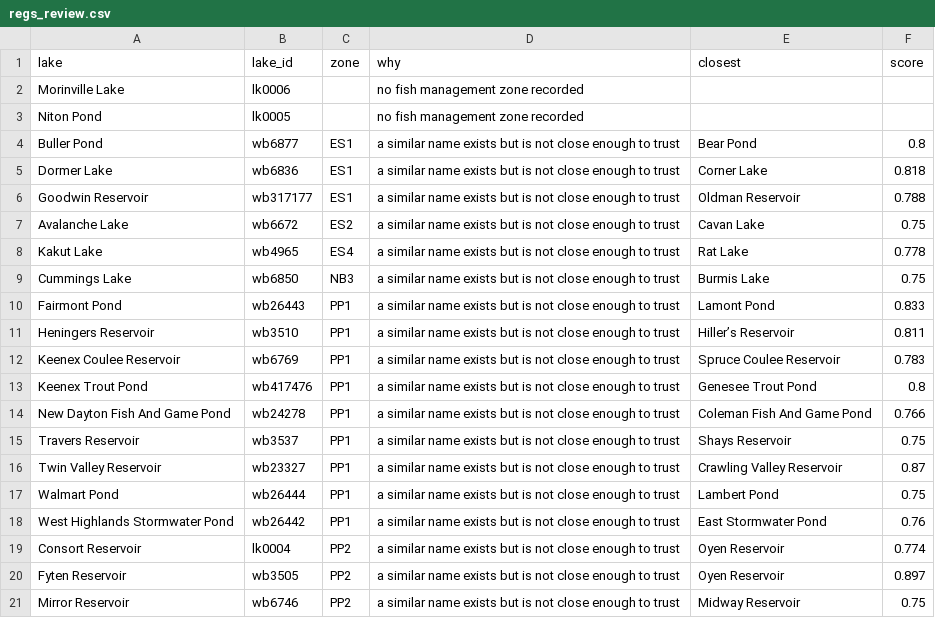
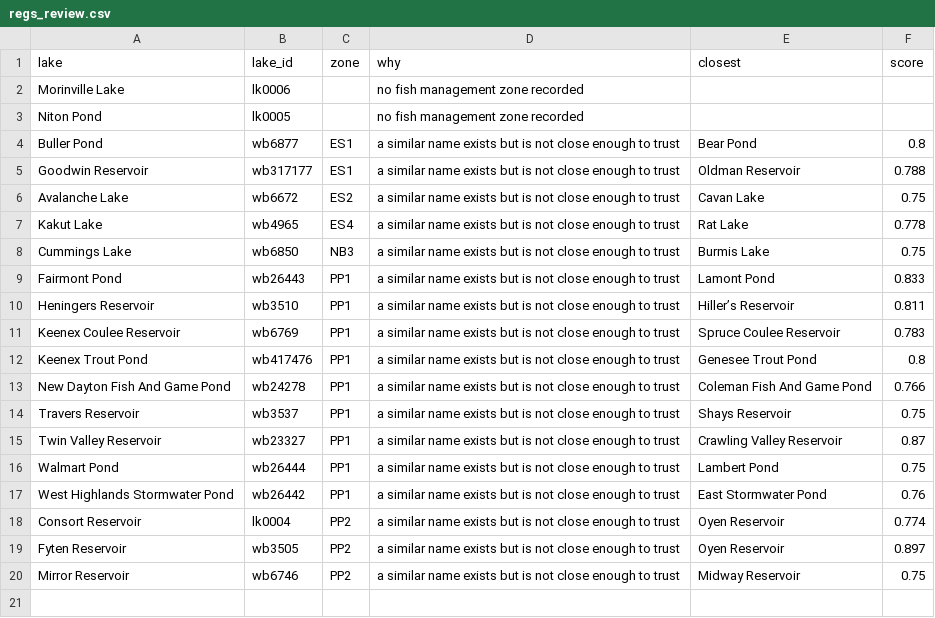
Before and after one commit to lxyzh1019-cyber/HZ_Trout_Map, a CSV file: data/regs_review.csv, drawn as a sheet.

```diff
--- a/data/regs_review.csv
+++ b/data/regs_review.csv
@@ -4,3 +4,2 @@ Niton Pond,lk0005,,no fish management zone recorded,,
 Buller Pond,wb6877,ES1,a similar name exists but is not close enough to trust,Bear Pond,0.8
-Dormer Lake,wb6836,ES1,a similar name exists but is not close enough to trust,Corner Lake,0.818
 Goodwin Reservoir,wb317177,ES1,a similar name exists but is not close enough to trust,Oldman Reservoir,0.788
```
Also changed, not shown: data/lake_facts.csv, data/lake_zones.csv, 18 other files.
